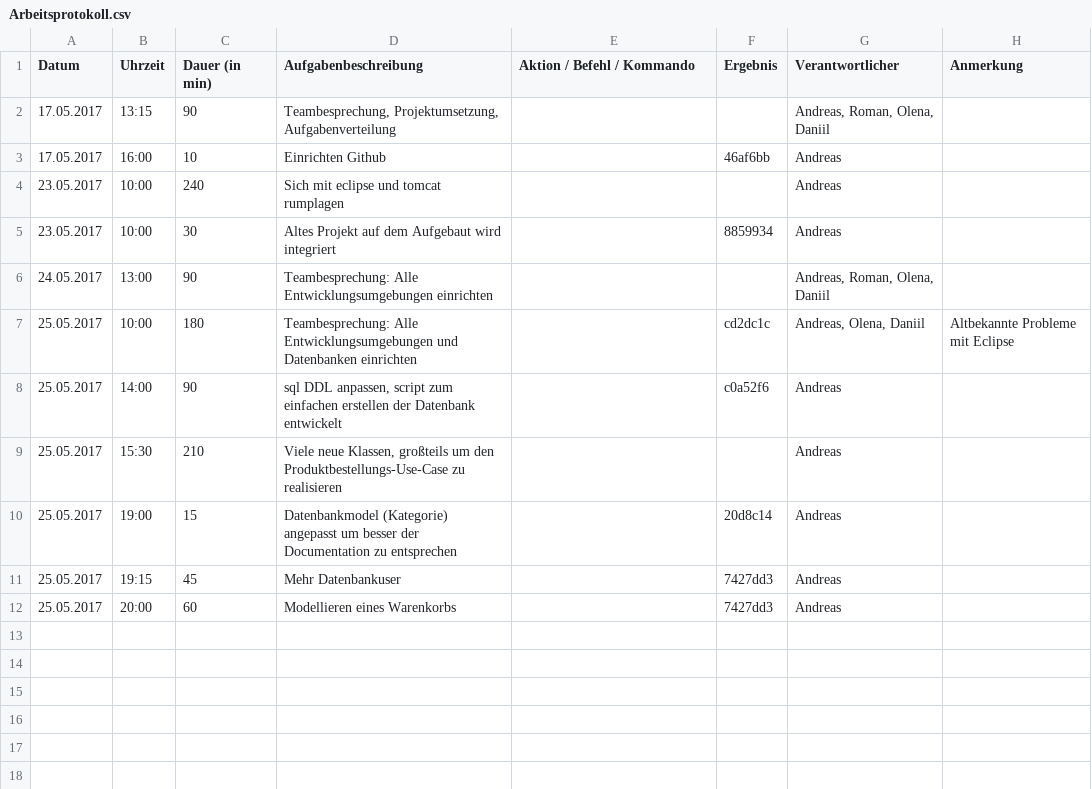
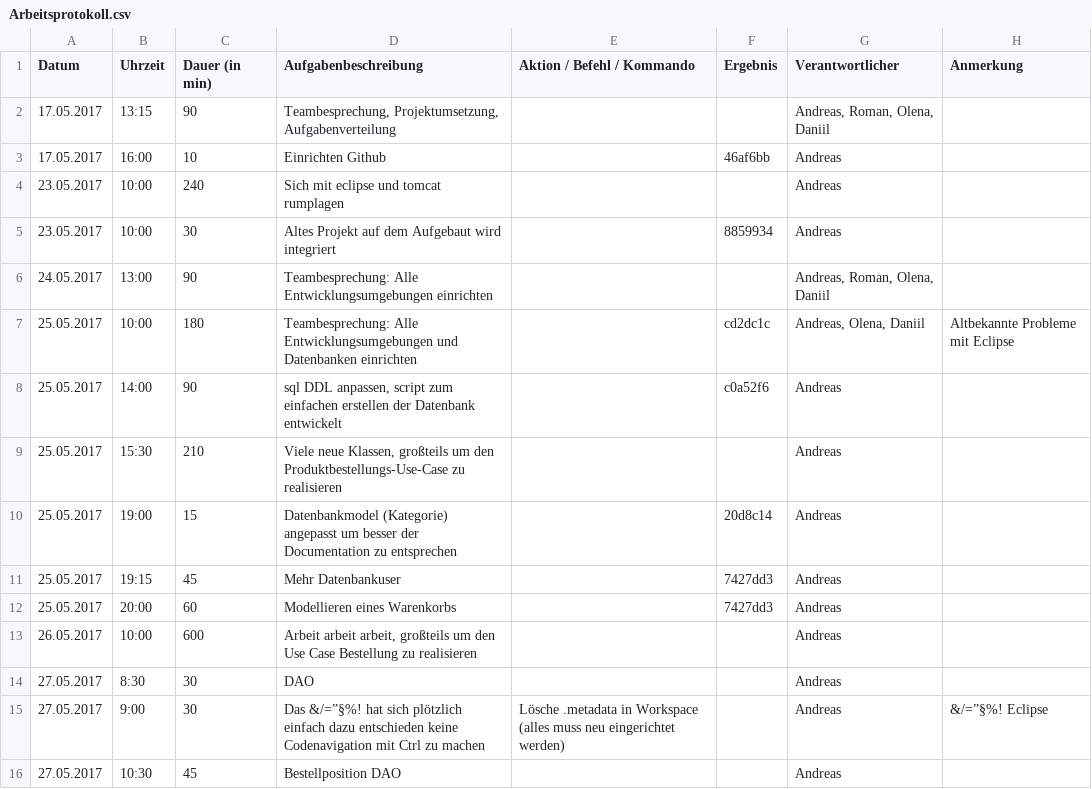
Before and after one commit to juksu/IMSE, a CSV file: Arbeitsprotokoll.csv, drawn as a sheet.

Commit message:
Bestellposition DAO; Bestellposition has now an price per unit and Bestellung has method to calculate total costs

```diff
--- a/Arbeitsprotokoll.csv
+++ b/Arbeitsprotokoll.csv
@@ -12 +12,5 @@ Datum;Uhrzeit;Dauer (in min);Aufgabenbeschreibung;Aktion / Befehl / Kommando;Erg
 25.05.2017;20:00;60;Modellieren eines Warenkorbs;;7427dd3;Andreas;
+26.05.2017;10:00;600;Arbeit arbeit arbeit, großteils um den Use Case Bestellung zu realisieren;;;Andreas;
+27.05.2017;8:30;30;DAO;;;Andreas;
+27.05.2017;9:00;30;Das &/=”§%! hat sich plötzlich einfach dazu entschieden keine Codenavigation mit Ctrl zu machen;Lösche .metadata in Workspace (alles muss neu eingerichtet werden);;Andreas;&/=”§%! Eclipse
+27.05.2017;10:30;45;Bestellposition DAO;;;Andreas;
```
Also changed, not shown: 8 other files.
